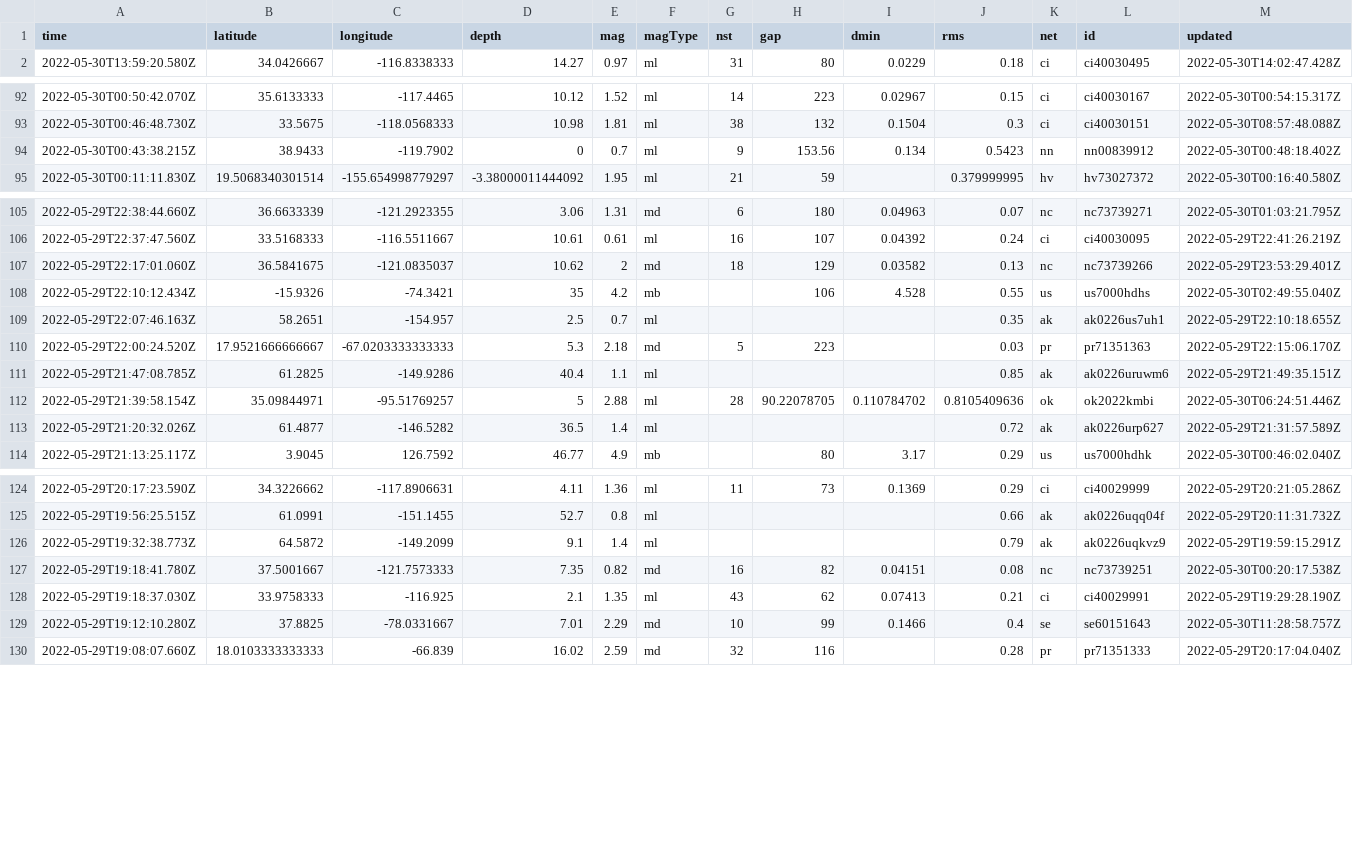
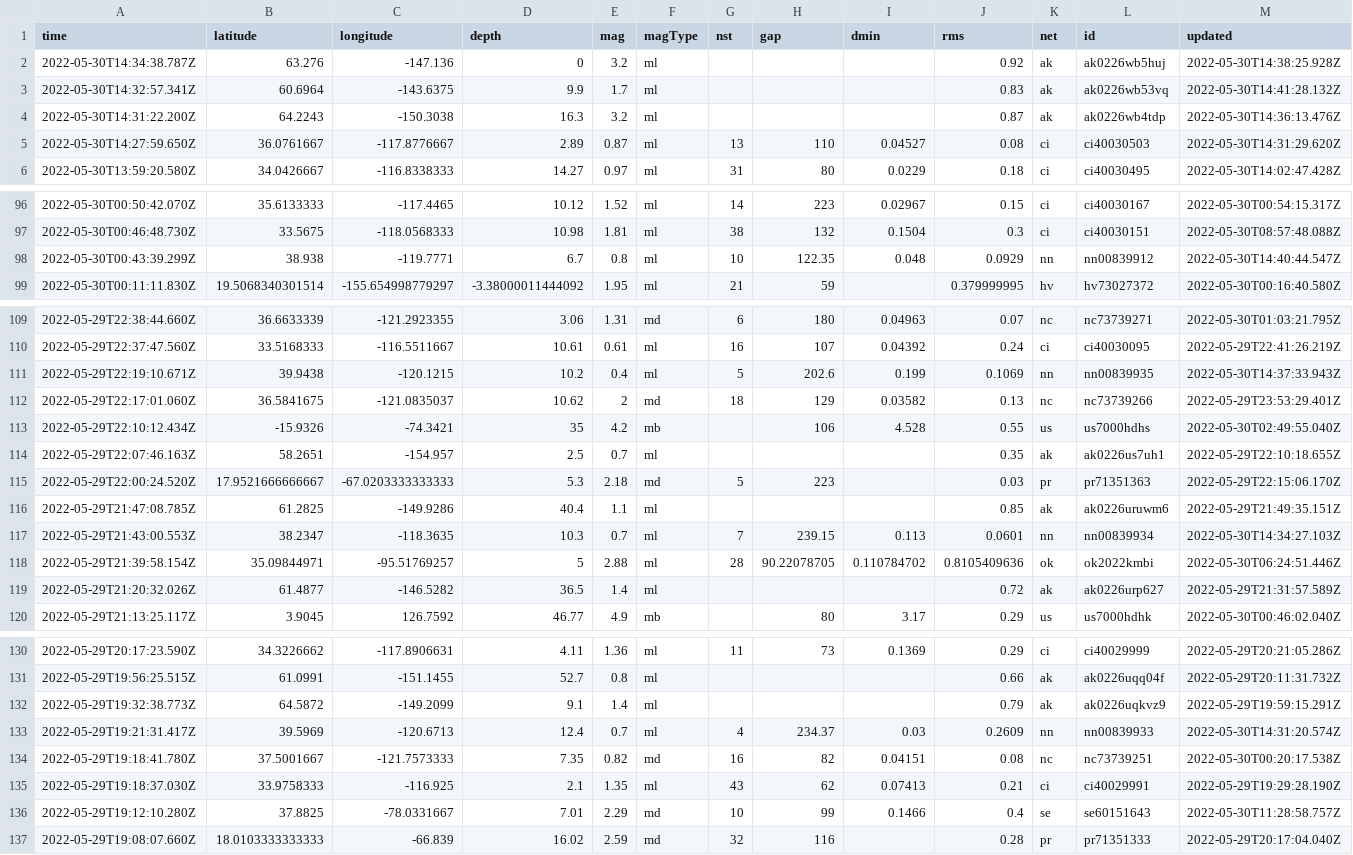
Before and after one commit to dlbranham/my-data-robot, a CSV file: usgs_current.csv, drawn as a sheet; only a part is shown, gaps mark what is left out; removed rows and columns are numbered as before the commit, all else as after; rows hold the shown columns only; the diff covers the shown part only; the diff names each change by its address in the sheet, - before the commit and + after, or states it on an @@ line.

```diff
--- a/usgs_current.csv
+++ b/usgs_current.csv
+row 2: 2022-05-30T14:34:38.787Z | 63.276 | -147.136 | 0 | 3.2 | ml |  |  |  | 0.92 | ak | ak0226wb5huj | 2022-05-30T14:38:25.928Z
+row 3: 2022-05-30T14:32:57.341Z | 60.6964 | -143.6375 | 9.9 | 1.7 | ml |  |  |  | 0.83 | ak | ak0226wb53vq | 2022-05-30T14:41:28.132Z
+row 4: 2022-05-30T14:31:22.200Z | 64.2243 | -150.3038 | 16.3 | 3.2 | ml |  |  |  | 0.87 | ak | ak0226wb4tdp | 2022-05-30T14:36:13.476Z
+row 5: 2022-05-30T14:27:59.650Z | 36.0761667 | -117.8776667 | 2.89 | 0.87 | ml | 13 | 110 | 0.04527 | 0.08 | ci | ci40030503 | 2022-05-30T14:31:29.620Z
-row 94: 2022-05-30T00:43:38.215Z | 38.9433 | -119.7902 | 0 | 0.7 | ml | 9 | 153.56 | 0.134 | 0.5423 | nn | nn00839912 | 2022-05-30T00:48:18.402Z
+row 98: 2022-05-30T00:43:39.299Z | 38.938 | -119.7771 | 6.7 | 0.8 | ml | 10 | 122.35 | 0.048 | 0.0929 | nn | nn00839912 | 2022-05-30T14:40:44.547Z
+row 111: 2022-05-29T22:19:10.671Z | 39.9438 | -120.1215 | 10.2 | 0.4 | ml | 5 | 202.6 | 0.199 | 0.1069 | nn | nn00839935 | 2022-05-30T14:37:33.943Z
+row 117: 2022-05-29T21:43:00.553Z | 38.2347 | -118.3635 | 10.3 | 0.7 | ml | 7 | 239.15 | 0.113 | 0.0601 | nn | nn00839934 | 2022-05-30T14:34:27.103Z
+row 133: 2022-05-29T19:21:31.417Z | 39.5969 | -120.6713 | 12.4 | 0.7 | ml | 4 | 234.37 | 0.03 | 0.2609 | nn | nn00839933 | 2022-05-30T14:31:20.574Z
```
Also changed, not shown: 7 edited cells elsewhere in this file.
